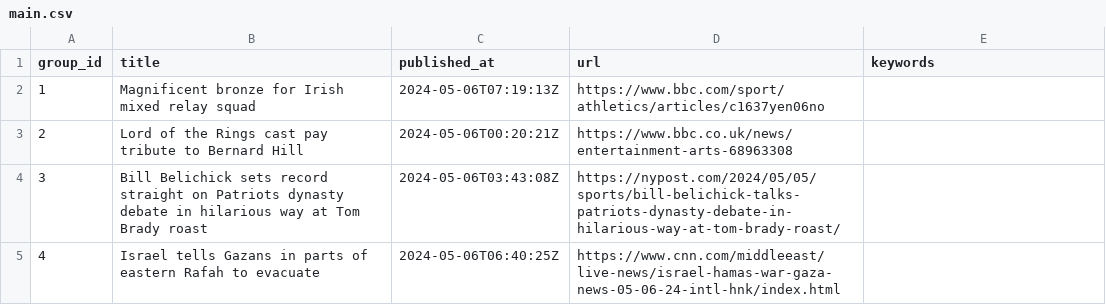
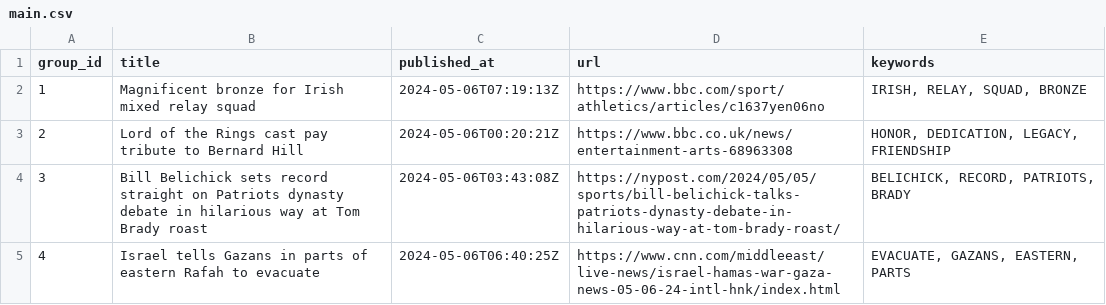
Before and after one commit to ritikaasri/newsgame, a CSV file: web/data/main.csv, drawn as a sheet.

Commit message:
Update keywords main.csv

```diff
--- a/web/data/main.csv
+++ b/web/data/main.csv
@@ -1,5 +1,5 @@
 group_id,title,published_at,url,keywords
-1,Magnificent bronze for Irish mixed relay squad,2024-05-06T07:19:13Z,https://www.bbc.com/sport/athletics/articles/c1637yen06no,
-2,Lord of the Rings cast pay tribute to Bernard Hill,2024-05-06T00:20:21Z,https://www.bbc.co.uk/news/entertainment-arts-68963308,
-3,Bill Belichick sets record straight on Patriots dynasty debate in hilarious way at Tom Brady roast,2024-05-06T03:43:08Z,https://nypost.com/2024/05/05/sports/bill-belichick-talks-patriots-dynasty-debate-in-hilarious-way-at-tom-brady-roast/,
-4,Israel tells Gazans in parts of eastern Rafah to evacuate,2024-05-06T06:40:25Z,https://www.cnn.com/middleeast/live-news/israel-hamas-war-gaza-news-05-06-24-intl-hnk/index.html,
+1,Magnificent bronze for Irish mixed relay squad,2024-05-06T07:19:13Z,https://www.bbc.com/sport/athletics/articles/c1637yen06no,"IRISH, RELAY, SQUAD, BRONZE"
+2,Lord of the Rings cast pay tribute to Bernard Hill,2024-05-06T00:20:21Z,https://www.bbc.co.uk/news/entertainment-arts-68963308,"HONOR, DEDICATION, LEGACY, FRIENDSHIP"
+3,Bill Belichick sets record straight on Patriots dynasty debate in hilarious way at Tom Brady roast,2024-05-06T03:43:08Z,https://nypost.com/2024/05/05/sports/bill-belichick-talks-patriots-dynasty-debate-in-hilarious-way-at-tom-brady-roast/,"BELICHICK, RECORD, PATRIOTS, BRADY"
+4,Israel tells Gazans in parts of eastern Rafah to evacuate,2024-05-06T06:40:25Z,https://www.cnn.com/middleeast/live-news/israel-hamas-war-gaza-news-05-06-24-intl-hnk/index.html,"EVACUATE, GAZANS, EASTERN, PARTS"
```
Also changed, not shown: history/history.csv.
